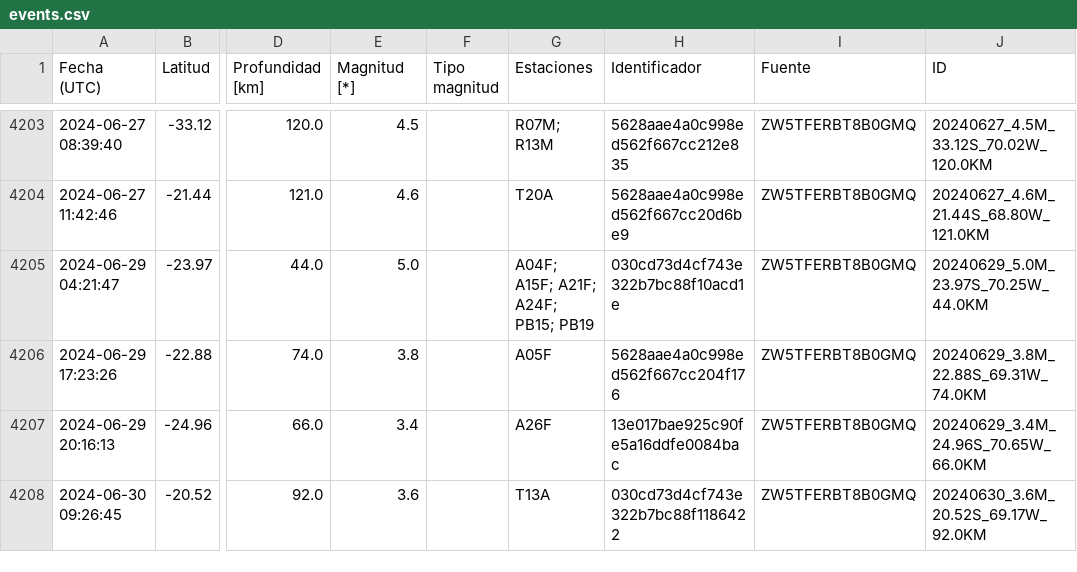
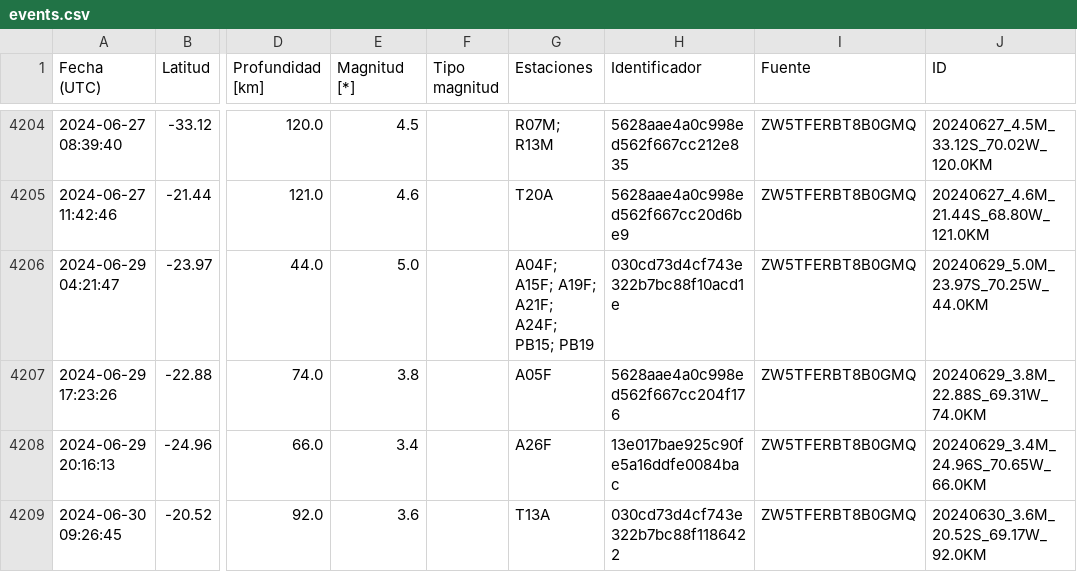
Before and after one commit to sebacastroh/chileanSeismicDatabase, a CSV file: src/data/events.csv, drawn as a sheet; only a part is shown, gaps mark what is left out; addresses are those after the commit; the diff covers the shown part only; the diff names each change by its address in the sheet, - before the commit and + after, or states it on an @@ line.

```diff
--- a/src/data/events.csv
+++ b/src/data/events.csv
-G4206 (Estaciones): A04F; A15F; A21F; A24F; PB15; PB19
+G4206 (Estaciones): A04F; A15F; A19F; A21F; A24F; PB15; PB19
```
Also changed, not shown: 14 added rows and 24 edited cells elsewhere in this file, src/data/eventLists/ZW5TFERBT8B0GMQ.csv, 1 other file.
